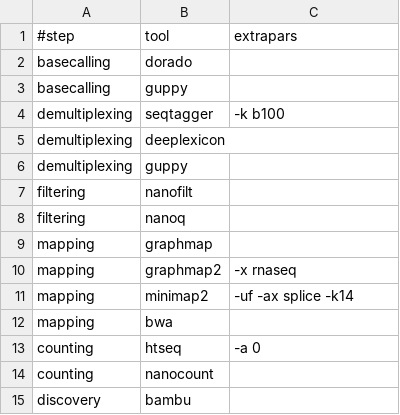
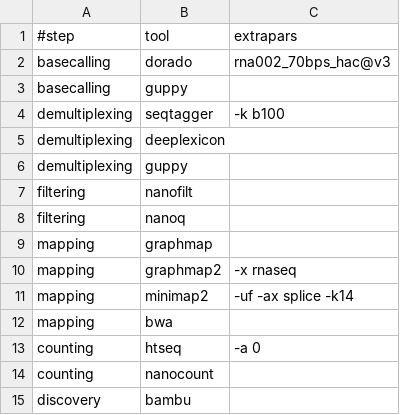
Before and after one commit to biocorecrg/MoP3, a TSV file: mop_preprocess/tool_opts/drna_tool_seqtagger_opt.tsv, drawn as a sheet.

Commit message:
adding dorado opt

```diff
--- a/mop_preprocess/tool_opts/drna_tool_seqtagger_opt.tsv
+++ b/mop_preprocess/tool_opts/drna_tool_seqtagger_opt.tsv
@@ -1,3 +1,3 @@
 #step	tool	extrapars
-basecalling	dorado	""
+basecalling	dorado	"rna002_70bps_hac@v3"
 basecalling	guppy	""
```
